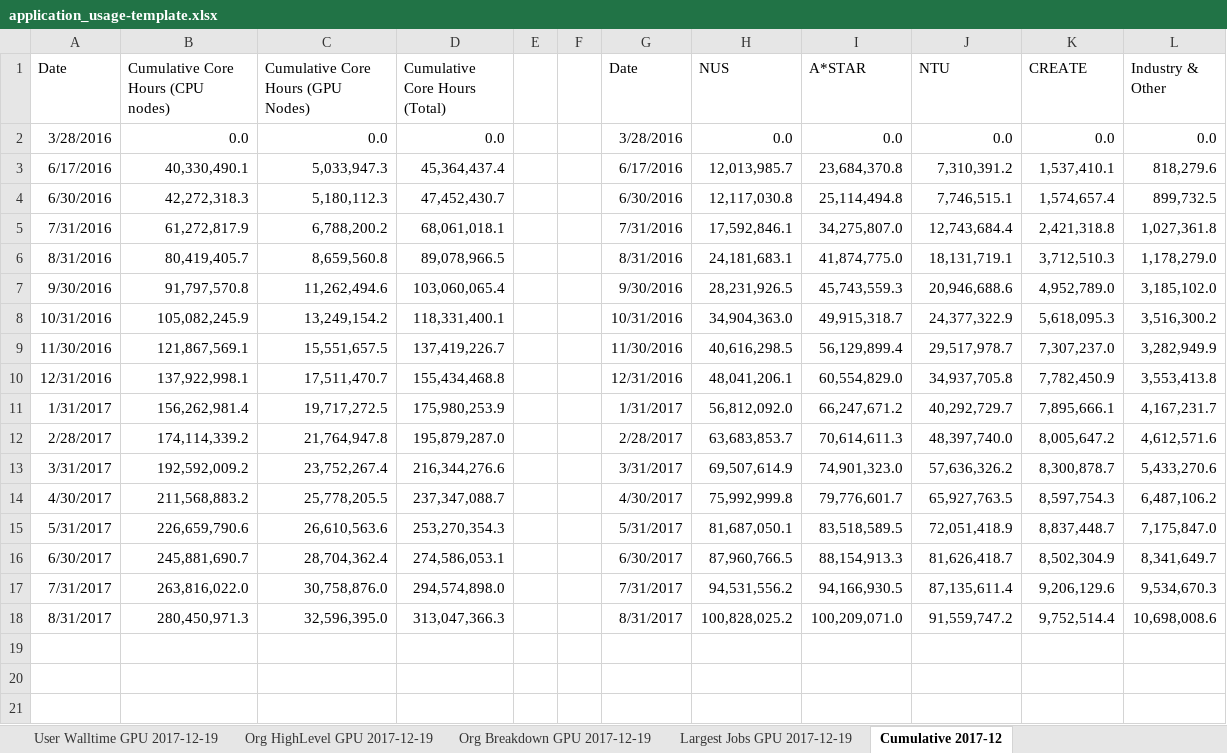
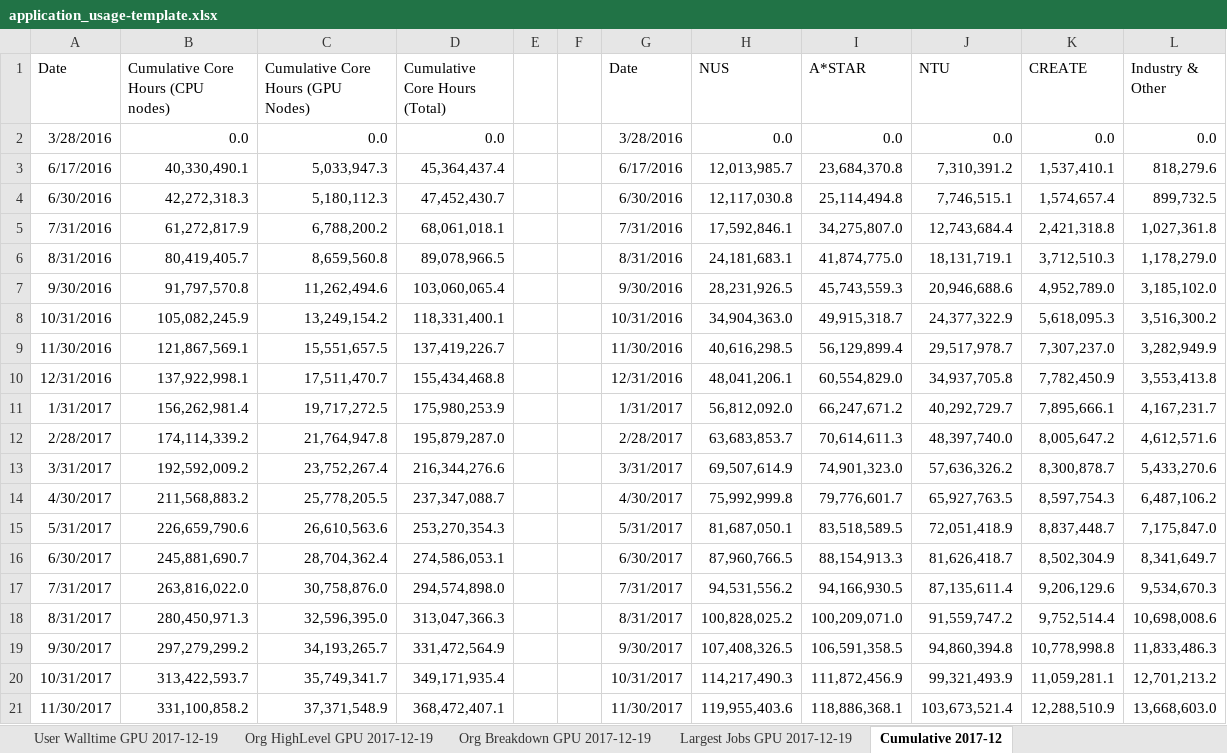
Before and after one commit to nick-wilson/hpc-usage-statistics, an Excel workbook: application_usage-template.xlsx, sheet Cumulative 2017-12, drawn as a sheet; values as stored, in another font and other column widths than the file's, no borders; charts and pictures not drawn; the diff names each change by its address in the sheet, - before the commit and + after, or states it on an @@ line.

Commit message:
Update Excel template

```diff
--- a/application_usage-template.xlsx (sheet Cumulative 2017-12)
+++ b/application_usage-template.xlsx (sheet Cumulative 2017-12)
+row 19: 9/30/2017 | 297,279,299.2 | 34,193,265.7 | 331,472,564.9 |  |  | 9/30/2017 | 107,408,326.5 | 106,591,358.5 | 94,860,394.8 | 10,778,998.8 | 11,833,486.3
+row 20: 10/31/2017 | 313,422,593.7 | 35,749,341.7 | 349,171,935.4 |  |  | 10/31/2017 | 114,217,490.3 | 111,872,456.9 | 99,321,493.9 | 11,059,281.1 | 12,701,213.2
+row 21: 11/30/2017 | 331,100,858.2 | 37,371,548.9 | 368,472,407.1 |  |  | 11/30/2017 | 119,955,403.6 | 118,886,368.1 | 103,673,521.4 | 12,288,510.9 | 13,668,603.0
```
Also changed, not shown: charts or pictures.
